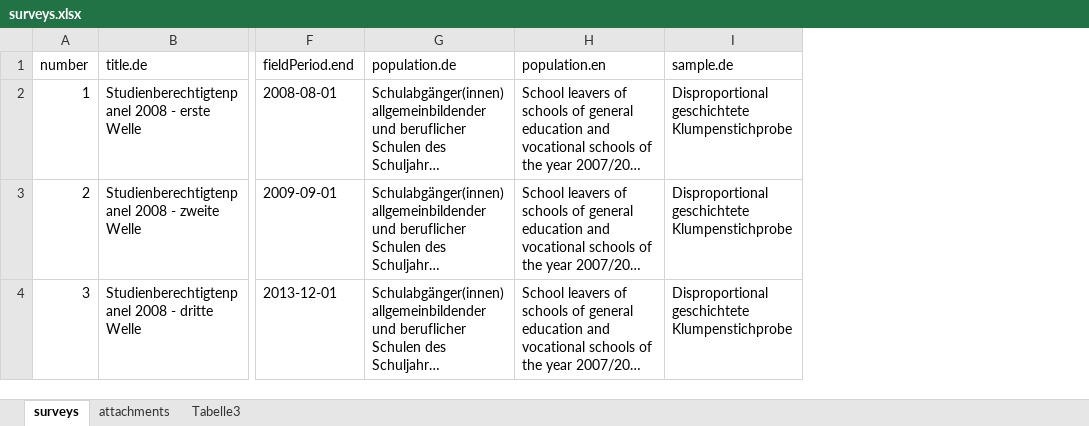
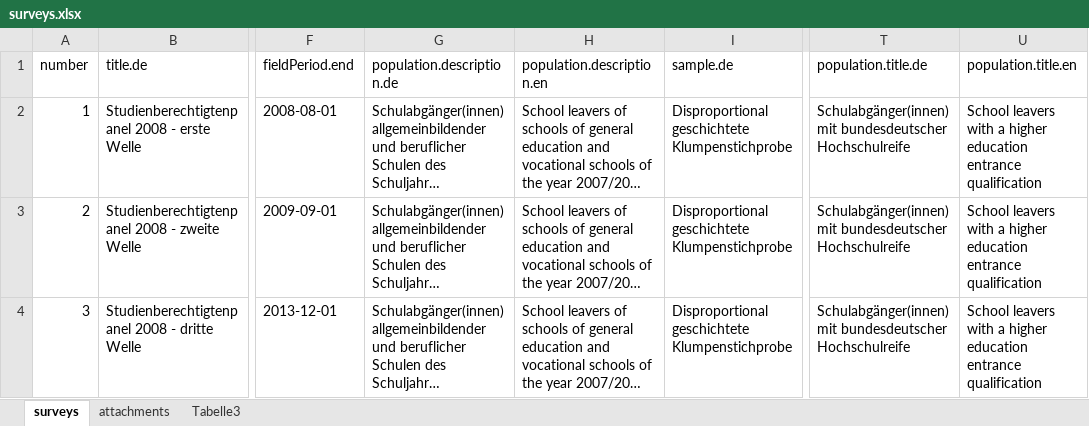
Before and after one commit to dzhw/gsl2008-metadata, an Excel workbook: data/surveys/surveys.xlsx, sheet surveys, drawn as a sheet; only a part is shown, gaps mark what is left out; long unchanged cells end in …; values as stored, in another font and other column widths than the file's, no borders; the diff names each change by its address in the sheet, - before the commit and + after, or states it on an @@ line.

Commit message:
surveys: population.description + population.title

```diff
--- a/data/surveys/surveys.xlsx (sheet surveys)
+++ b/data/surveys/surveys.xlsx (sheet surveys)
+column T (population.title.de), rows 2-4: all Schulabgänger(innen) mit bundesdeutscher Hochschulreife
+column U (population.title.en), rows 2-4: all School leavers with a higher education entrance qualification
-G1: population.de
+G1: population.description.de
-H1: population.en
+H1: population.description.en
```
